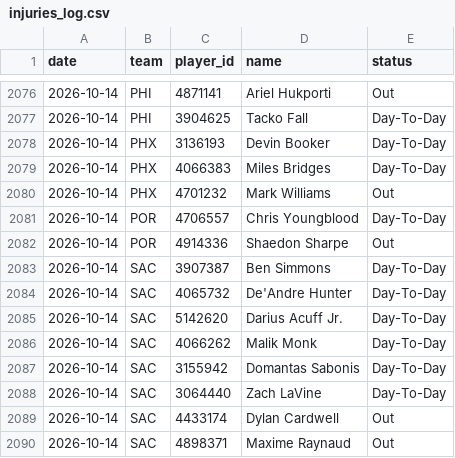
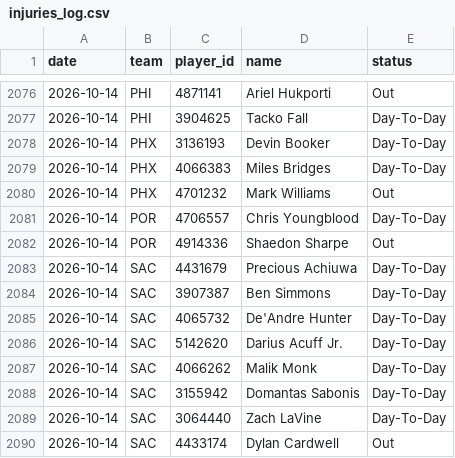
Before and after one commit to DEMON-X13/nba-hub, a CSV file: data/injuries_log.csv, drawn as a sheet; only a part is shown, gaps mark what is left out; the shorter side is filled out with more unchanged rows; the diff names each change by its address in the sheet, - before the commit and + after, or states it on an @@ line.

```diff
--- a/data/injuries_log.csv
+++ b/data/injuries_log.csv
+row 2083: 2026-10-14 | SAC | 4431679 | Precious Achiuwa | Day-To-Day
```
Also changed, not shown: 5 other files.
